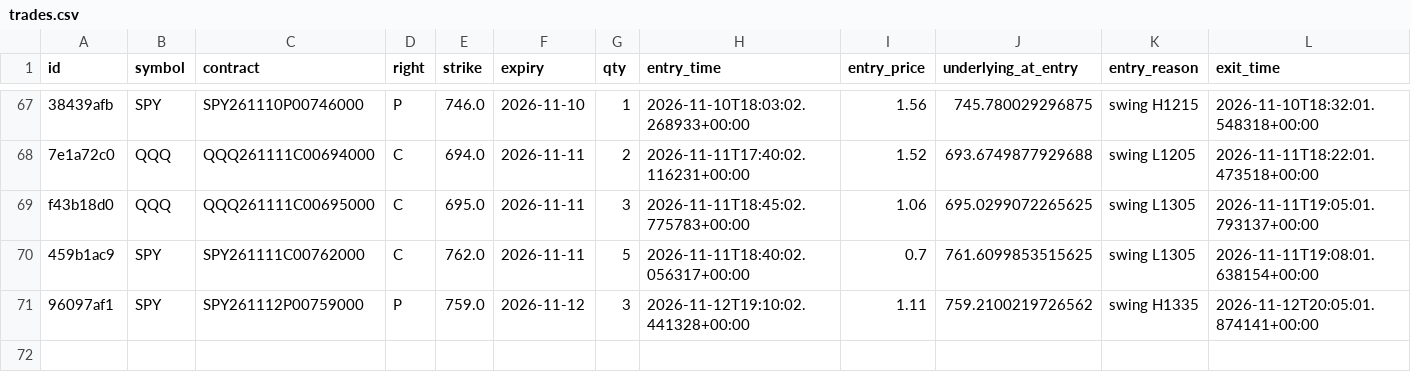
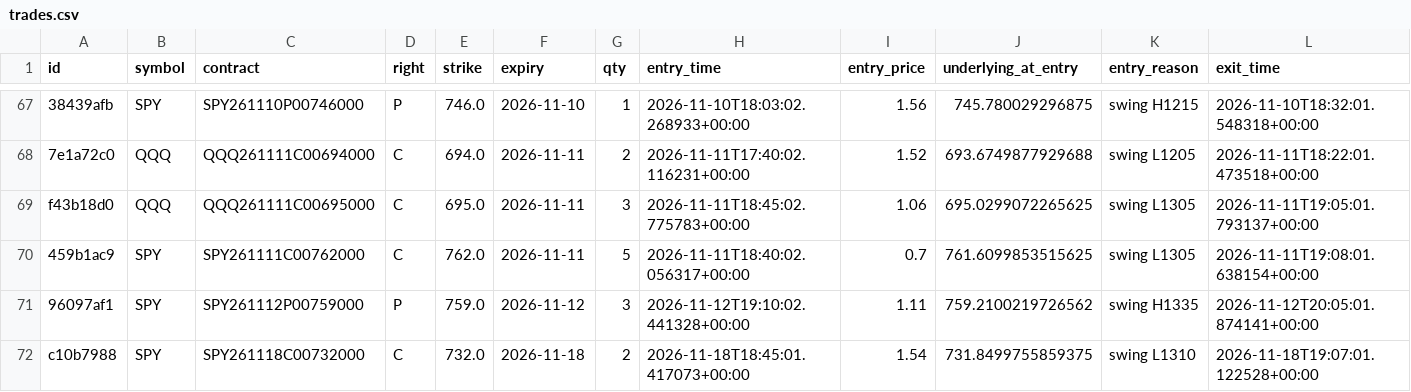
Before and after one commit to charlescox67/odte-bot, a CSV file: trades.csv, drawn as a sheet; only a part is shown, gaps mark what is left out; rows hold the shown columns only; the diff names each change by its address in the sheet, - before the commit and + after, or states it on an @@ line.

```diff
--- a/trades.csv
+++ b/trades.csv
+row 72: c10b7988 | SPY | SPY261118C00732000 | C | 732.0 | 2026-11-18 | 2 | 2026-11-18T18:45:01.417073+00:00 | 1.54 | 731.8499755859375 | swing L1310 | 2026-11-18T19:07:01.122528+00:00
```
Also changed, not shown: 3 other files.
